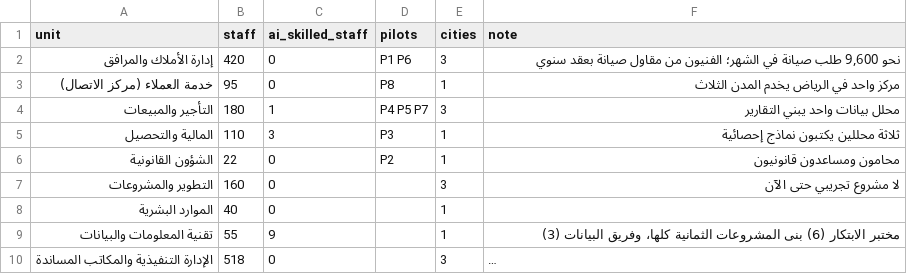
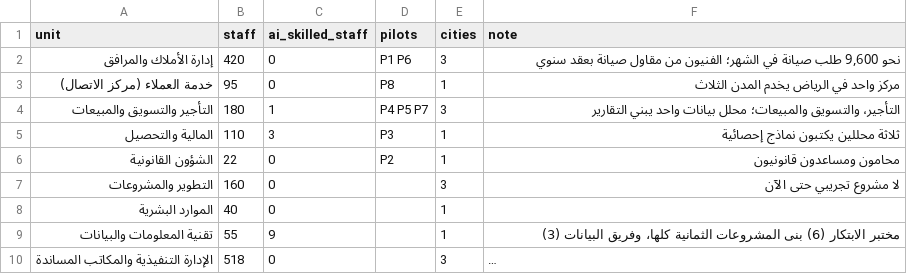
Before and after one commit to SDAIAAcademy/lds-exe-207, a CSV file: labs/files/org_structure.csv, drawn as a sheet; long unchanged cells end in ….

```diff
--- a/labs/files/org_structure.csv
+++ b/labs/files/org_structure.csv
@@ -3,3 +3,3 @@
 خدمة العملاء (مركز الاتصال),95,0,P8,1,مركز واحد في الرياض يخدم المدن الثلاث
-التأجير والمبيعات,180,1,P4 P5 P7,3,محلل بيانات واحد يبني التقارير
+التأجير والتسويق والمبيعات,180,1,P4 P5 P7,3,التأجير، والتسويق والمبيعات؛ محلل بيانات واحد يبني التقارير
 المالية والتحصيل,110,3,P3,1,ثلاثة محللين يكتبون نماذج إحصائية
```
Also changed, not shown: 5 other files.
